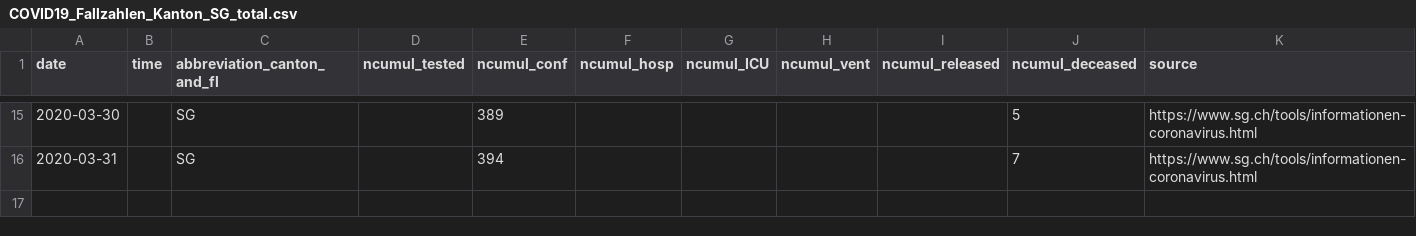
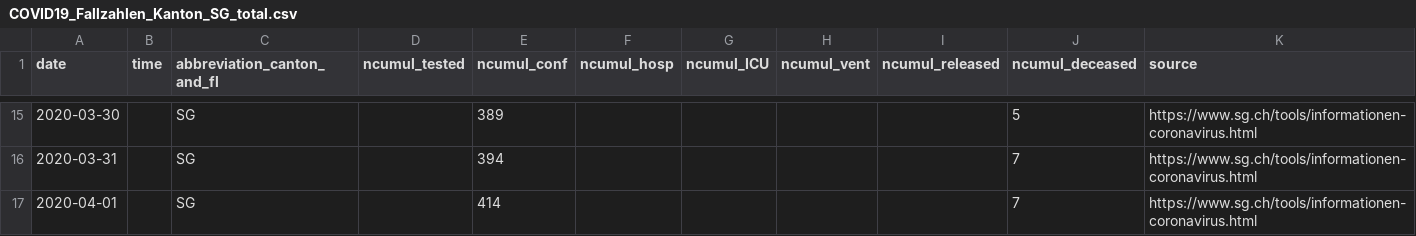
Before and after one commit to cclauss/covid_19, a CSV file: fallzahlen_kanton_total_csv/COVID19_Fallzahlen_Kanton_SG_total.csv, drawn as a sheet; only a part is shown, gaps mark what is left out; the diff names each change by its address in the sheet, - before the commit and + after, or states it on an @@ line.

```diff
--- a/fallzahlen_kanton_total_csv/COVID19_Fallzahlen_Kanton_SG_total.csv
+++ b/fallzahlen_kanton_total_csv/COVID19_Fallzahlen_Kanton_SG_total.csv
+row 17: 2020-04-01 |  | SG |  | 414 |  |  |  |  | 7 | https://www.sg.ch/tools/informationen-coronavirus.html
```
